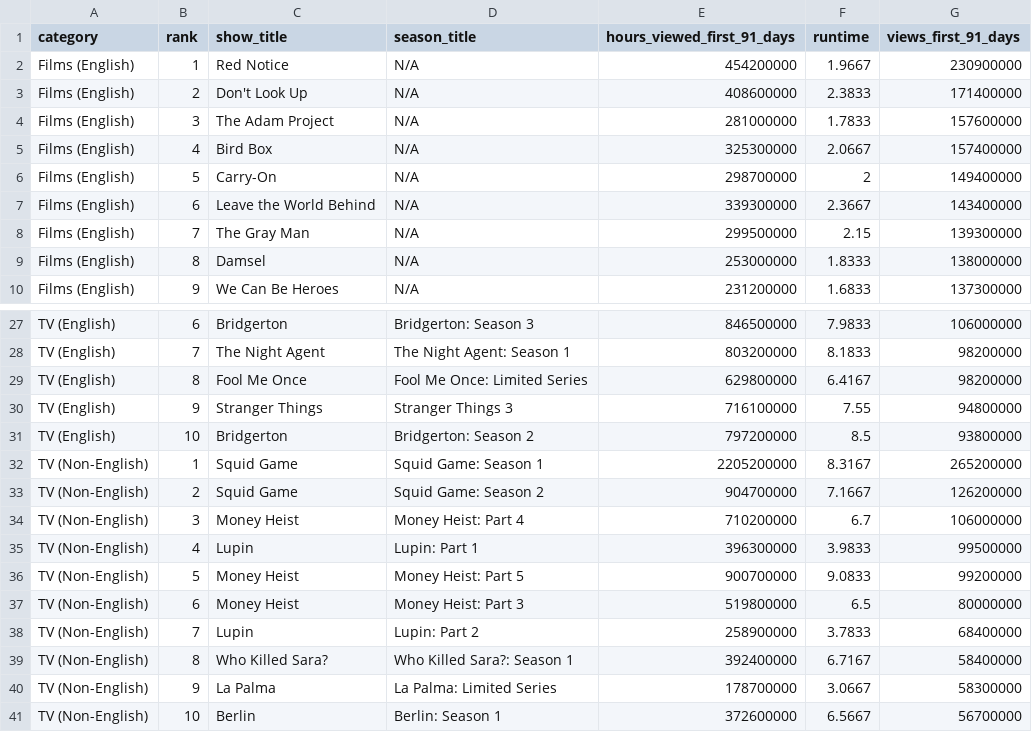
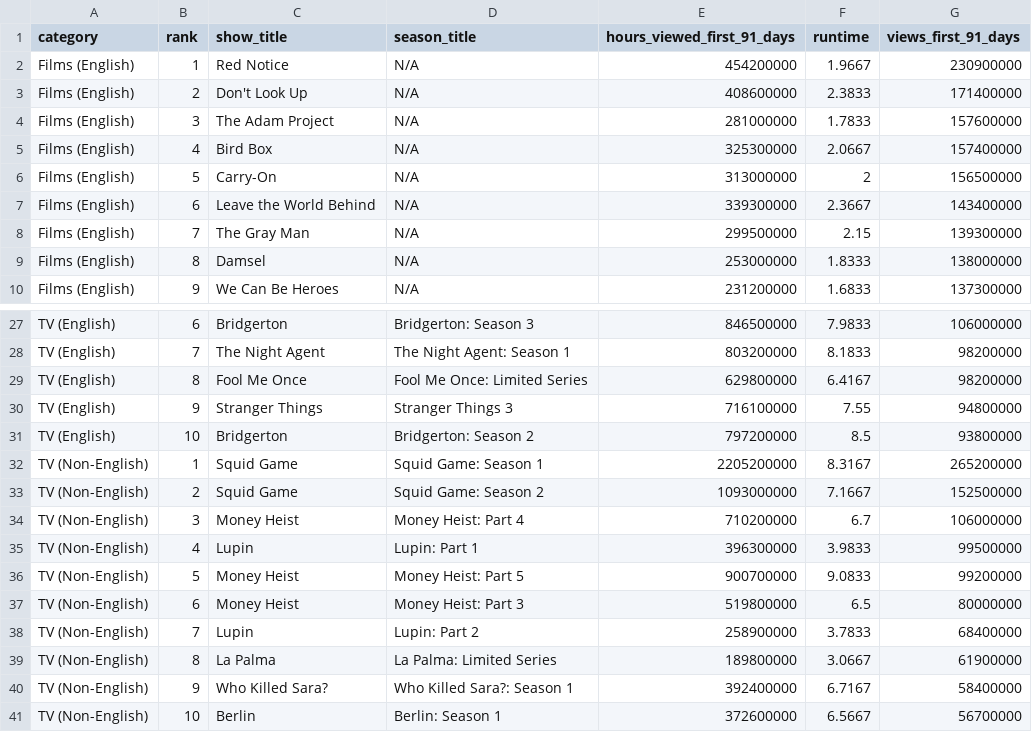
Before and after one commit to dbready/netflix_top10, a TSV file: most-popular.tsv, drawn as a sheet; only a part is shown, gaps mark what is left out.

```diff
--- a/most-popular.tsv
+++ b/most-popular.tsv
@@ -5,3 +5,3 @@ Films (English)	3	The Adam Project	N/A	281000000	1.7833	157600000
 Films (English)	4	Bird Box	N/A	325300000	2.0667	157400000
-Films (English)	5	Carry-On	N/A	298700000	2	149400000
+Films (English)	5	Carry-On	N/A	313000000	2	156500000
 Films (English)	6	Leave the World Behind	N/A	339300000	2.3667	143400000
@@ -32,3 +32,3 @@ TV (English)	10	Bridgerton	Bridgerton: Season 2	797200000	8.5	93800000
 TV (Non-English)	1	Squid Game	Squid Game: Season 1	2205200000	8.3167	265200000
-TV (Non-English)	2	Squid Game	Squid Game: Season 2	904700000	7.1667	126200000
+TV (Non-English)	2	Squid Game	Squid Game: Season 2	1093000000	7.1667	152500000
 TV (Non-English)	3	Money Heist	Money Heist: Part 4	710200000	6.7	106000000
@@ -38,4 +38,4 @@ TV (Non-English)	6	Money Heist	Money Heist: Part 3	519800000	6.5	80000000
 TV (Non-English)	7	Lupin	Lupin: Part 2	258900000	3.7833	68400000
-TV (Non-English)	8	Who Killed Sara?	Who Killed Sara?: Season 1	392400000	6.7167	58400000
-TV (Non-English)	9	La Palma	La Palma: Limited Series	178700000	3.0667	58300000
+TV (Non-English)	8	La Palma	La Palma: Limited Series	189800000	3.0667	61900000
+TV (Non-English)	9	Who Killed Sara?	Who Killed Sara?: Season 1	392400000	6.7167	58400000
 TV (Non-English)	10	Berlin	Berlin: Season 1	372600000	6.5667	56700000
```
Also changed, not shown: all-weeks-global.tsv.
